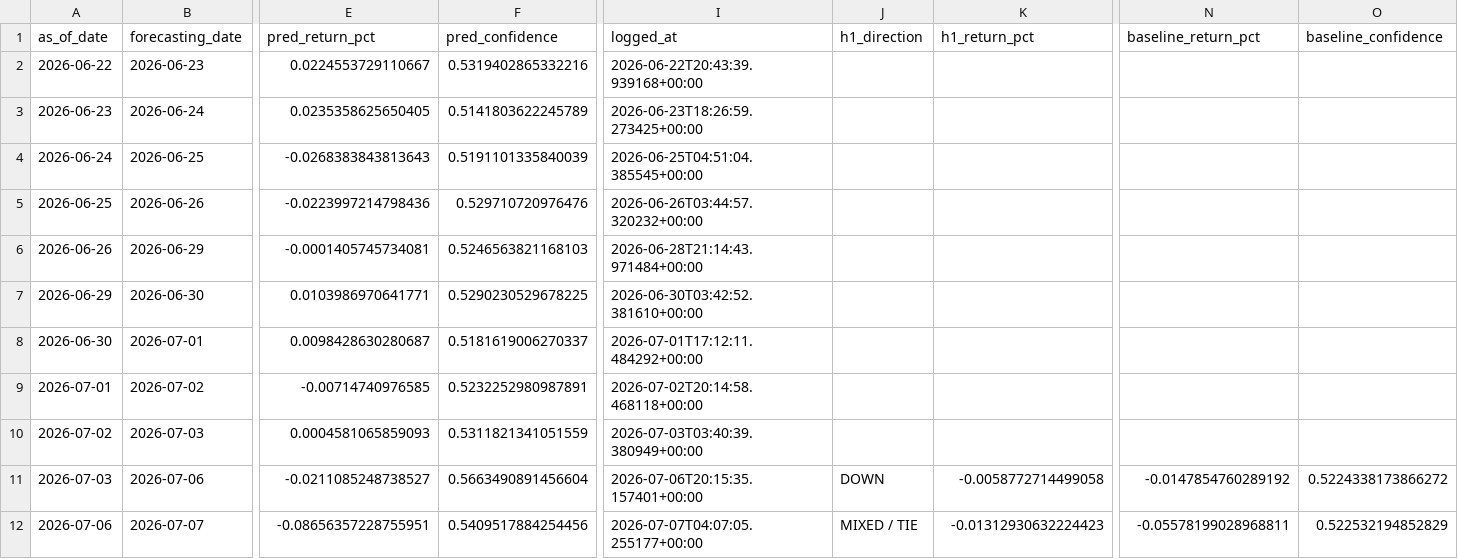
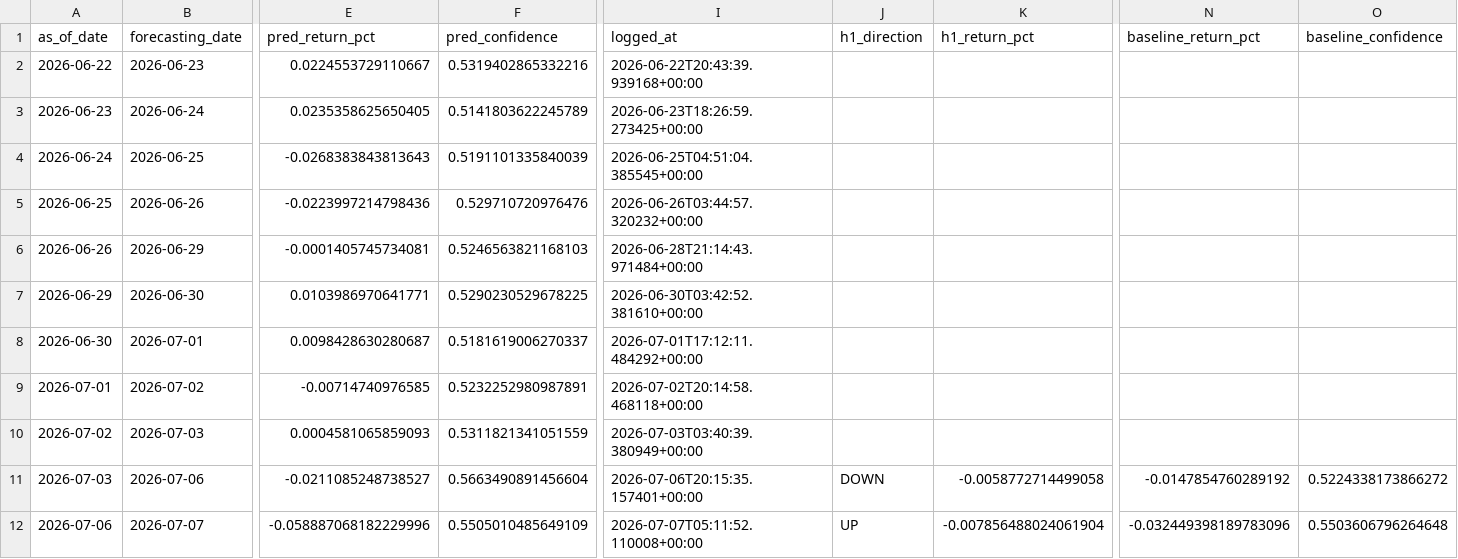
Before and after one commit to velizarMitov/EURUSD-prophet, a CSV file: results/prediction_log.csv, drawn as a sheet; only a part is shown, gaps mark what is left out; the diff names each change by its address in the sheet, - before the commit and + after, or states it on an @@ line.

```diff
--- a/results/prediction_log.csv
+++ b/results/prediction_log.csv
-E12 (pred_return_pct): -0.08656357228755951
+E12 (pred_return_pct): -0.058887068182229996
-F12 (pred_confidence): 0.5409517884254456
+F12 (pred_confidence): 0.5505010485649109
-I12 (logged_at): 2026-07-07T04:07:05.255177+00:00
+I12 (logged_at): 2026-07-07T05:11:52.110008+00:00
-J12 (h1_direction): MIXED / TIE
+J12 (h1_direction): UP
-K12 (h1_return_pct): -0.01312930632224423
+K12 (h1_return_pct): -0.007856488024061904
-N12 (baseline_return_pct): -0.05578199028968811
+N12 (baseline_return_pct): -0.032449398189783096
-O12 (baseline_confidence): 0.522532194852829
+O12 (baseline_confidence): 0.5503606796264648
```
Also changed, not shown: results/inflation_differential.csv, results/paper_trading_log_macro.csv, 15 other files.
